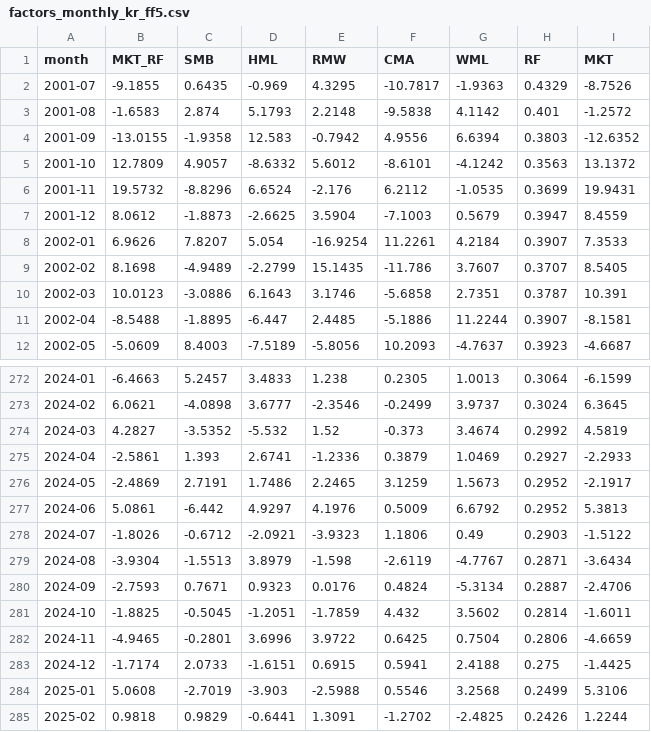
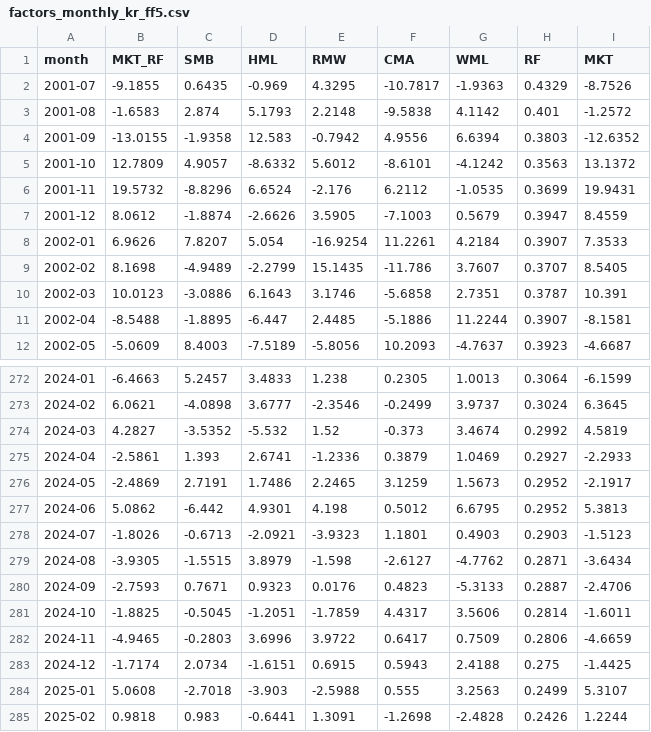
Before and after one commit to jihwanw/korea-fama-french-factors-, a CSV file: data/factors_monthly_kr_ff5.csv, drawn as a sheet; only a part is shown, gaps mark what is left out; the diff covers the shown part only.

Commit message:
Monthly update: factors through 2026-09 (v2.2026.10)
- Add 2026-09 row (MKT_RF 0.1974, SMB 1.9238, HML -4.6217, RMW 1.6872, CMA -1.1320, WML 7.5232, RF 0.2604)
- Minor revisions to prior rows from Compustat Global data restatements (max 0.08pp, RF/MKT_RF unchanged)
- Source: WRDS Compustat Global g_secd/g_funda + ECOS CD91, pulled 2026-10-13; 2026-10 excluded by in-progress-month safeguard
- Cross-checked against independent KRX-based pipeline (same sign/magnitude on all factors)

```diff
--- a/data/factors_monthly_kr_ff5.csv
+++ b/data/factors_monthly_kr_ff5.csv
@@ -6,3 +6,3 @@ month,MKT_RF,SMB,HML,RMW,CMA,WML,RF,MKT
 2001-11,19.5732,-8.8296,6.6524,-2.176,6.2112,-1.0535,0.3699,19.9431
-2001-12,8.0612,-1.8873,-2.6625,3.5904,-7.1003,0.5679,0.3947,8.4559
+2001-12,8.0612,-1.8874,-2.6626,3.5905,-7.1003,0.5679,0.3947,8.4559
 2002-01,6.9626,7.8207,5.054,-16.9254,11.2261,4.2184,0.3907,7.3533
@@ -276,10 +276,10 @@ month,MKT_RF,SMB,HML,RMW,CMA,WML,RF,MKT
 2024-05,-2.4869,2.7191,1.7486,2.2465,3.1259,1.5673,0.2952,-2.1917
-2024-06,5.0861,-6.442,4.9297,4.1976,0.5009,6.6792,0.2952,5.3813
-2024-07,-1.8026,-0.6712,-2.0921,-3.9323,1.1806,0.49,0.2903,-1.5122
-2024-08,-3.9304,-1.5513,3.8979,-1.598,-2.6119,-4.7767,0.2871,-3.6434
-2024-09,-2.7593,0.7671,0.9323,0.0176,0.4824,-5.3134,0.2887,-2.4706
-2024-10,-1.8825,-0.5045,-1.2051,-1.7859,4.432,3.5602,0.2814,-1.6011
-2024-11,-4.9465,-0.2801,3.6996,3.9722,0.6425,0.7504,0.2806,-4.6659
-2024-12,-1.7174,2.0733,-1.6151,0.6915,0.5941,2.4188,0.275,-1.4425
-2025-01,5.0608,-2.7019,-3.903,-2.5988,0.5546,3.2568,0.2499,5.3106
-2025-02,0.9818,0.9829,-0.6441,1.3091,-1.2702,-2.4825,0.2426,1.2244
+2024-06,5.0862,-6.442,4.9301,4.198,0.5012,6.6795,0.2952,5.3813
+2024-07,-1.8026,-0.6713,-2.0921,-3.9323,1.1801,0.4903,0.2903,-1.5123
+2024-08,-3.9305,-1.5515,3.8979,-1.598,-2.6127,-4.7762,0.2871,-3.6434
+2024-09,-2.7593,0.7671,0.9323,0.0176,0.4823,-5.3133,0.2887,-2.4706
+2024-10,-1.8825,-0.5045,-1.2051,-1.7859,4.4317,3.5606,0.2814,-1.6011
+2024-11,-4.9465,-0.2803,3.6996,3.9722,0.6417,0.7509,0.2806,-4.6659
+2024-12,-1.7174,2.0734,-1.6151,0.6915,0.5943,2.4188,0.275,-1.4425
+2025-01,5.0608,-2.7018,-3.903,-2.5988,0.555,3.2563,0.2499,5.3107
+2025-02,0.9818,0.983,-0.6441,1.3091,-1.2698,-2.4828,0.2426,1.2244
```
Also changed, not shown: 1 added row and 100 edited cells elsewhere in this file.
